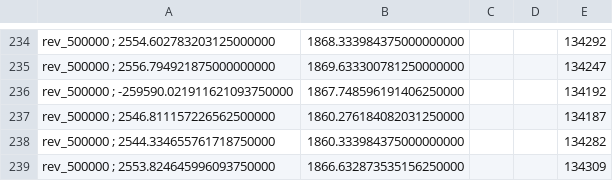
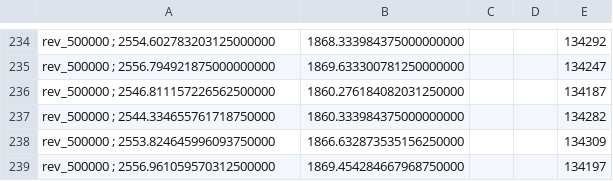
Before and after one commit to dr-roomba/group1-energy-and-time-complexity, a CSV file: src/c/bubblesort.csv, drawn as a sheet; only a part is shown, gaps mark what is left out; the shorter side is filled out with more unchanged rows; the diff names each change by its address in the sheet, - before the commit and + after, or states it on an @@ line.

Commit message:
added final data files

```diff
--- a/src/c/bubblesort.csv
+++ b/src/c/bubblesort.csv
-row 236: rev_500000 ; -259590.021911621093750000 | 1867.748596191406250000 |  |  | 134192
```
Also changed, not shown: 6 other files.
